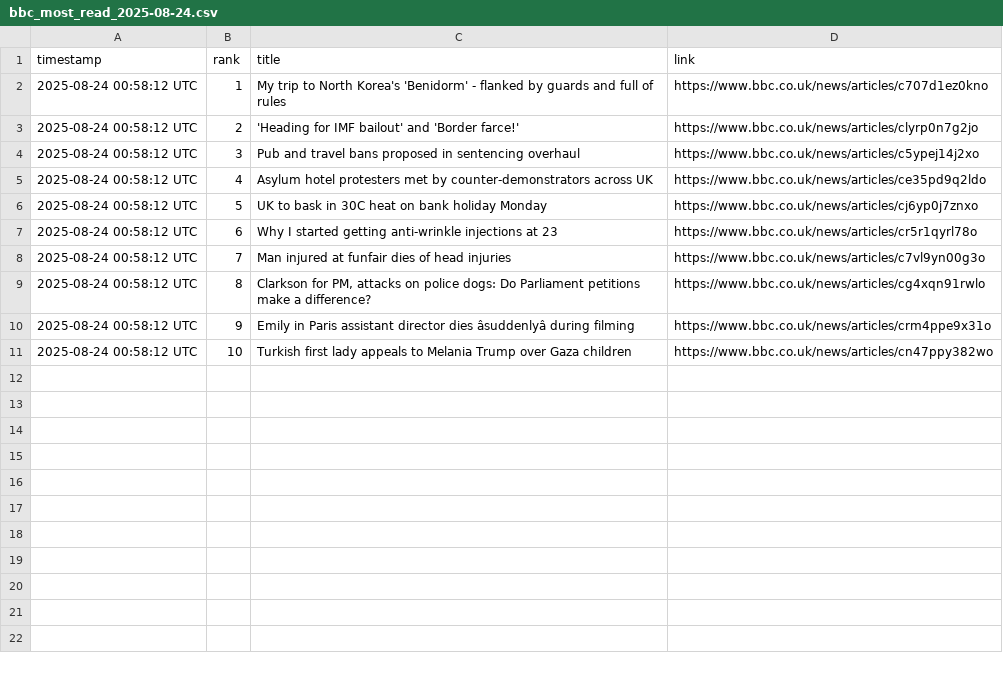
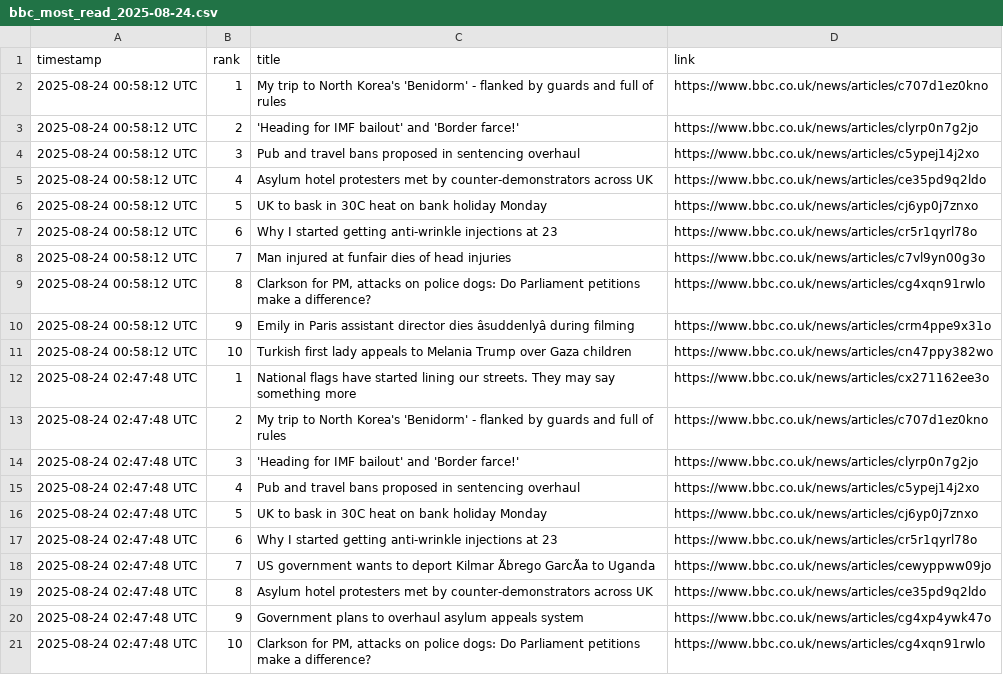
Before and after one commit to alastairherd/bbc_news_logger, a CSV file: data/bbc_most_read_2025-08-24.csv, drawn as a sheet; the diff names each change by its address in the sheet, - before the commit and + after, or states it on an @@ line.

```diff
--- a/data/bbc_most_read_2025-08-24.csv
+++ b/data/bbc_most_read_2025-08-24.csv
+row 12: 2025-08-24 02:47:48 UTC | 1 | National flags have started lining our streets. They may say something more | https://www.bbc.co.uk/news/articles/cx271162ee3o
+row 13: 2025-08-24 02:47:48 UTC | 2 | My trip to North Korea's 'Benidorm' - flanked by guards and full of rules | https://www.bbc.co.uk/news/articles/c707d1ez0kno
+row 14: 2025-08-24 02:47:48 UTC | 3 | 'Heading for IMF bailout' and 'Border farce!' | https://www.bbc.co.uk/news/articles/clyrp0n7g2jo
+row 15: 2025-08-24 02:47:48 UTC | 4 | Pub and travel bans proposed in sentencing overhaul | https://www.bbc.co.uk/news/articles/c5ypej14j2xo
+row 16: 2025-08-24 02:47:48 UTC | 5 | UK to bask in 30C heat on bank holiday Monday | https://www.bbc.co.uk/news/articles/cj6yp0j7znxo
+row 17: 2025-08-24 02:47:48 UTC | 6 | Why I started getting anti-wrinkle injections at 23 | https://www.bbc.co.uk/news/articles/cr5r1qyrl78o
+row 18: 2025-08-24 02:47:48 UTC | 7 | US government wants to deport Kilmar Ãbrego GarcÃa to Uganda | https://www.bbc.co.uk/news/articles/cewyppww09jo
+row 19: 2025-08-24 02:47:48 UTC | 8 | Asylum hotel protesters met by counter-demonstrators across UK | https://www.bbc.co.uk/news/articles/ce35pd9q2ldo
+row 20: 2025-08-24 02:47:48 UTC | 9 | Government plans to overhaul asylum appeals system | https://www.bbc.co.uk/news/articles/cg4xp4ywk47o
+row 21: 2025-08-24 02:47:48 UTC | 10 | Clarkson for PM, attacks on police dogs: Do Parliament petitions make a difference? | https://www.bbc.co.uk/news/articles/cg4xqn91rwlo
```
Also changed, not shown: data/bbc_front_page_promos_2025-08-24.csv.
